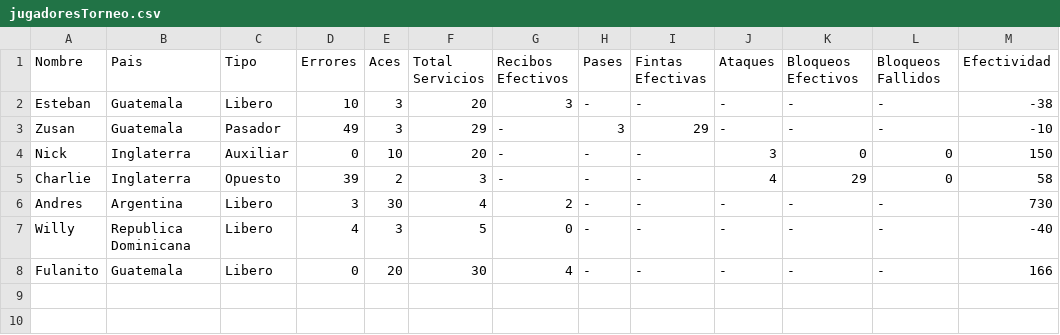
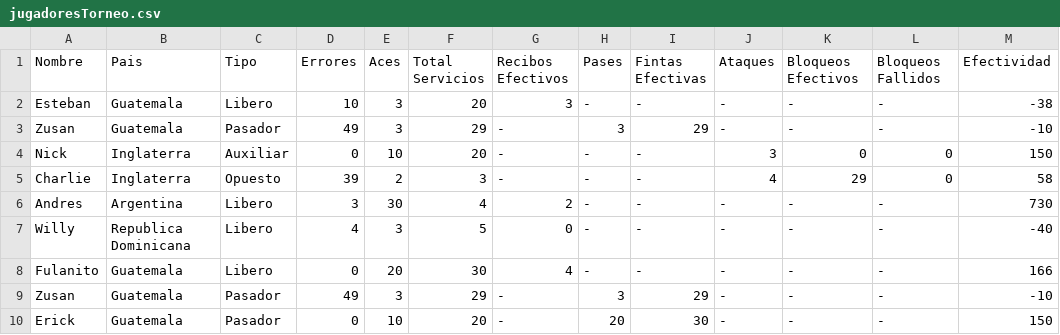
Before and after one commit to CarEsteban/Ejercicio5_POO, a CSV file: jugadoresTorneo.csv, drawn as a sheet; the diff names each change by its address in the sheet, - before the commit and + after, or states it on an @@ line.

Commit message:
80% de efectividad de passadores

```diff
--- a/jugadoresTorneo.csv
+++ b/jugadoresTorneo.csv
+row 9: Zusan | Guatemala | Pasador | 49 | 3 | 29 | - | 3 | 29 | - | - | - | -10
+row 10: Erick | Guatemala | Pasador | 0 | 10 | 20 | - | 20 | 30 | - | - | - | 150
```
Also changed, not shown: 2 other files.
